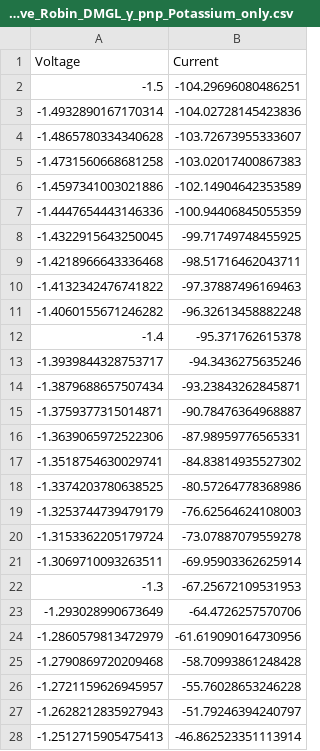
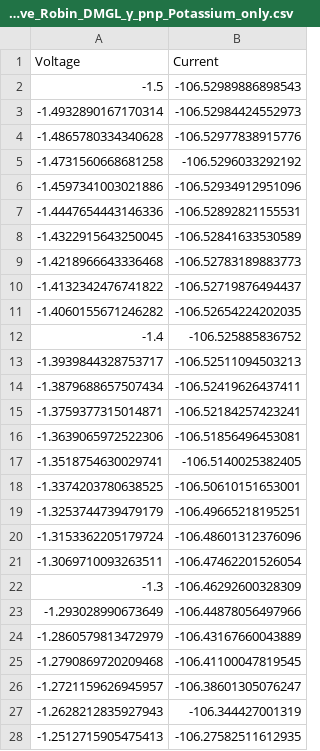
Before and after one commit to ElCatFVM/CO2RR_Gold_Model, a CSV file: data/output/Polarization_Curve_Robin_DMGL_γ_pnp_Potassium_only.csv, drawn as a sheet; only a part is shown; the diff covers the shown part only.

```diff
--- a/data/output/Polarization_Curve_Robin_DMGL_γ_pnp_Potassium_only.csv
+++ b/data/output/Polarization_Curve_Robin_DMGL_γ_pnp_Potassium_only.csv
@@ -1,28 +1,28 @@
 Voltage,Current
--1.5,-104.29696080486251
--1.4932890167170314,-104.02728145423836
--1.4865780334340628,-103.72673955333607
--1.4731560668681258,-103.02017400867383
--1.4597341003021886,-102.14904642353589
--1.4447654443146336,-100.94406845055359
--1.4322915643250045,-99.71749748455925
--1.4218966643336468,-98.51716462043711
--1.4132342476741822,-97.37887496169463
--1.4060155671246282,-96.32613458882248
--1.4,-95.371762615378
--1.3939844328753717,-94.3436275635246
--1.3879688657507434,-93.23843262845871
--1.3759377315014871,-90.78476364968887
--1.3639065972522306,-87.98959776565331
--1.3518754630029741,-84.83814935527302
--1.3374203780638525,-80.57264778368986
--1.3253744739479179,-76.62564624108003
--1.3153362205179724,-73.07887079559278
--1.3069710093263511,-69.95903362625914
--1.3,-67.25672109531953
--1.293028990673649,-64.4726257570706
--1.2860579813472979,-61.619090164730956
--1.2790869720209468,-58.70993861248428
--1.2721159626945957,-55.76028653246228
--1.2628212835927943,-51.79246394240797
--1.2512715905475413,-46.862523351113914
+-1.5,-106.52989886898543
+-1.4932890167170314,-106.52984424552973
+-1.4865780334340628,-106.52977838915776
+-1.4731560668681258,-106.5296033292192
+-1.4597341003021886,-106.52934912951096
+-1.4447654443146336,-106.52892821155531
+-1.4322915643250045,-106.52841633530589
+-1.4218966643336468,-106.52783189883773
+-1.4132342476741822,-106.52719876494437
+-1.4060155671246282,-106.52654224202035
+-1.4,-106.525885836752
+-1.3939844328753717,-106.52511094503213
+-1.3879688657507434,-106.52419626437411
+-1.3759377315014871,-106.52184257423241
+-1.3639065972522306,-106.51856496453081
+-1.3518754630029741,-106.5140025382405
+-1.3374203780638525,-106.50610151653001
+-1.3253744739479179,-106.49665218195251
+-1.3153362205179724,-106.48601312376096
+-1.3069710093263511,-106.47462201526054
+-1.3,-106.46292600328309
+-1.293028990673649,-106.44878056497966
+-1.2860579813472979,-106.43167660043889
+-1.2790869720209468,-106.41100047819545
+-1.2721159626945957,-106.38601305076247
+-1.2628212835927943,-106.344427001319
+-1.2512715905475413,-106.27582511612935
```
Also changed, not shown: 122 edited cells elsewhere in this file, data/output/Activity_Curve_Robin_DMGL_γ_pnp_Potassium_only.csv, data/output/Concentration_Robin_DMGL_γ_Potassium_only.csv, 1 other file.
